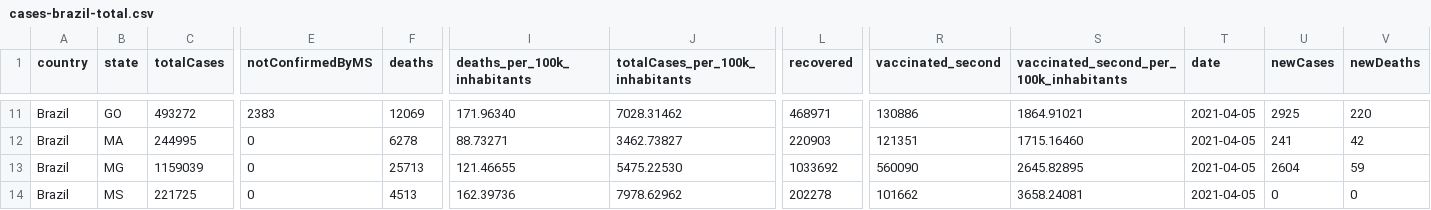
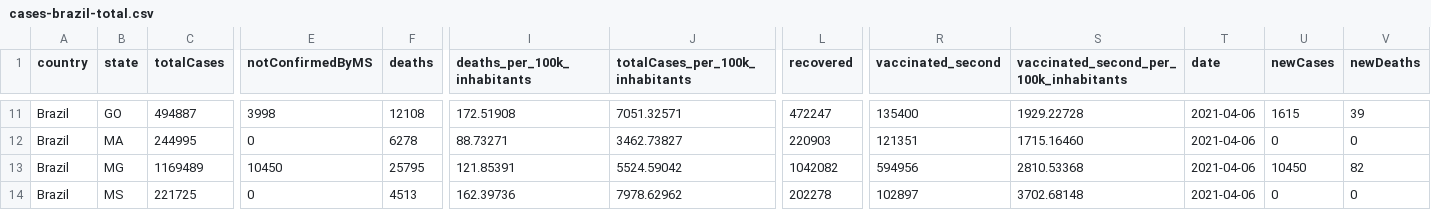
Before and after one commit to spdrio/covid19br, a CSV file: cases-brazil-total.csv, drawn as a sheet; only a part is shown, gaps mark what is left out; the diff covers the shown part only; the diff names each change by its address in the sheet, - before the commit and + after, or states it on an @@ line.

```diff
--- a/cases-brazil-total.csv
+++ b/cases-brazil-total.csv
-C11 (totalCases): 493272
+C11 (totalCases): 494887
-E11 (notConfirmedByMS): 2383
+E11 (notConfirmedByMS): 3998
-F11 (deaths): 12069
+F11 (deaths): 12108
-I11 (deaths_per_100k_inhabitants): 171.96340
+I11 (deaths_per_100k_inhabitants): 172.51908
-J11 (totalCases_per_100k_inhabitants): 7028.31462
+J11 (totalCases_per_100k_inhabitants): 7051.32571
-L11 (recovered): 468971
+L11 (recovered): 472247
-R11 (vaccinated_second): 130886
+R11 (vaccinated_second): 135400
-S11: 1864.91021
+S11: 1929.22728
-T11:T14 (date): 2021-04-05
+T11:T14 (date): 2021-04-06
-U11 (newCases): 2925
+U11 (newCases): 1615
-V11 (newDeaths): 220
+V11 (newDeaths): 39
-U12 (newCases): 241
+U12 (newCases): 0
-V12 (newDeaths): 42
+V12 (newDeaths): 0
-C13 (totalCases): 1159039
+C13 (totalCases): 1169489
-E13 (notConfirmedByMS): 0
+E13 (notConfirmedByMS): 10450
-F13 (deaths): 25713
+F13 (deaths): 25795
-I13 (deaths_per_100k_inhabitants): 121.46655
+I13 (deaths_per_100k_inhabitants): 121.85391
-J13 (totalCases_per_100k_inhabitants): 5475.22530
+J13 (totalCases_per_100k_inhabitants): 5524.59042
-L13 (recovered): 1033692
+L13 (recovered): 1042082
-R13 (vaccinated_second): 560090
+R13 (vaccinated_second): 594956
-S13: 2645.82895
+S13: 2810.53368
-U13 (newCases): 2604
+U13 (newCases): 10450
-V13 (newDeaths): 59
+V13 (newDeaths): 82
-R14 (vaccinated_second): 101662
+R14 (vaccinated_second): 102897
-S14: 3658.24081
+S14: 3702.68148
```
Also changed, not shown: 160 edited cells elsewhere in this file, _tests_meta.csv, cases-brazil-cities.csv, 5 other files.
